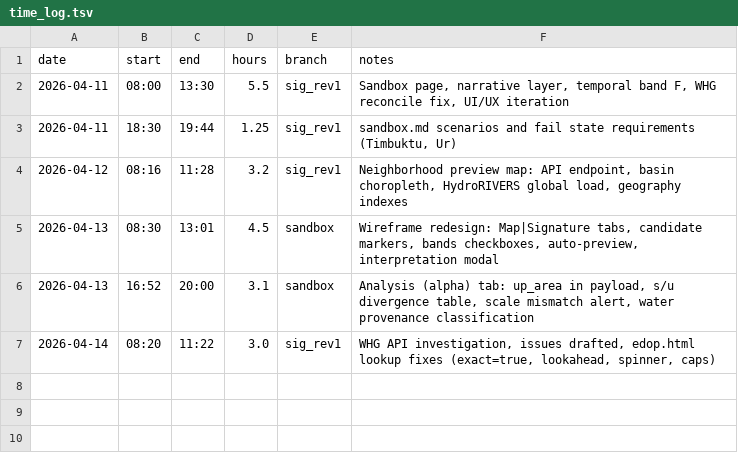
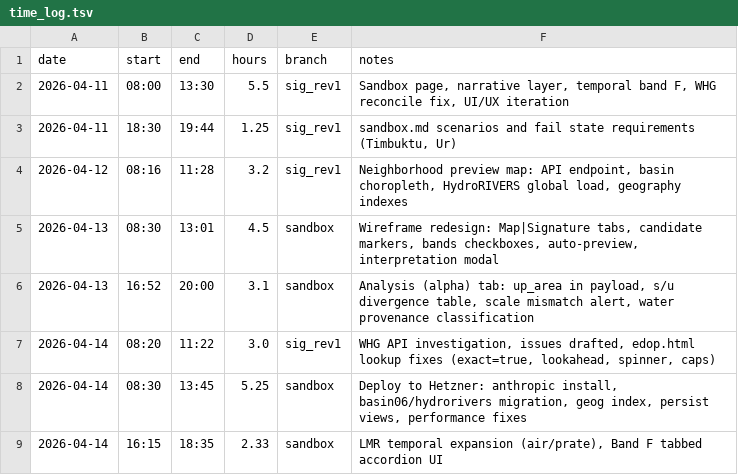
Before and after one commit to kgeographer/cedop, a TSV file: logs/time_log.tsv, drawn as a sheet; the diff names each change by its address in the sheet, - before the commit and + after, or states it on an @@ line.

```diff
--- a/logs/time_log.tsv
+++ b/logs/time_log.tsv
+row 8: 2026-04-14 | 08:30 | 13:45 | 5.25 | sandbox | Deploy to Hetzner: anthropic install, basin06/hydrorivers migration, geog index, persist views, performance fixes
+row 9: 2026-04-14 | 16:15 | 18:35 | 2.33 | sandbox | LMR temporal expansion (air/prate), Band F tabbed accordion UI
```
Also changed, not shown: 9 other files.
